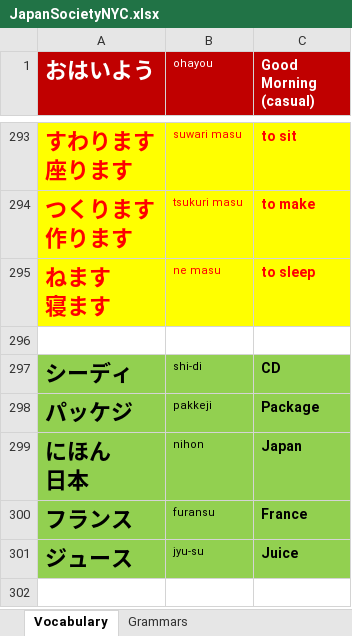
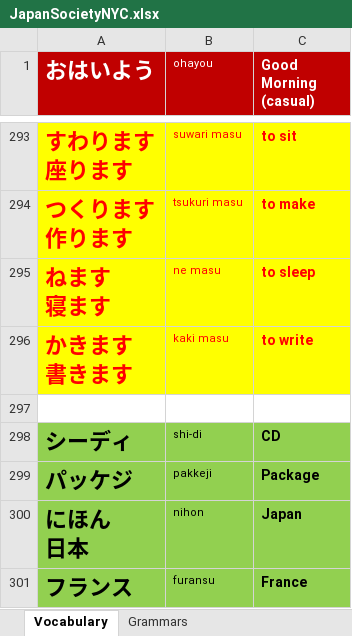
Before and after one commit to TienVNguyen/Japanese, an Excel workbook: JapanSocietyNYC.xlsx, sheet Vocabulary, drawn as a sheet; only a part is shown, gaps mark what is left out; the shorter side is filled out with more unchanged rows; values as stored, in another font and other column widths than the file's, no borders; ↵ is a line break in a cell; the diff names each change by its address in the sheet, - before the commit and + after, or states it on an @@ line.

```diff
--- a/JapanSocietyNYC.xlsx (sheet Vocabulary)
+++ b/JapanSocietyNYC.xlsx (sheet Vocabulary)
+row 296: かきます ↵ 書きます | kaki masu | to write
```
Also changed, not shown: sheet Grammars.
